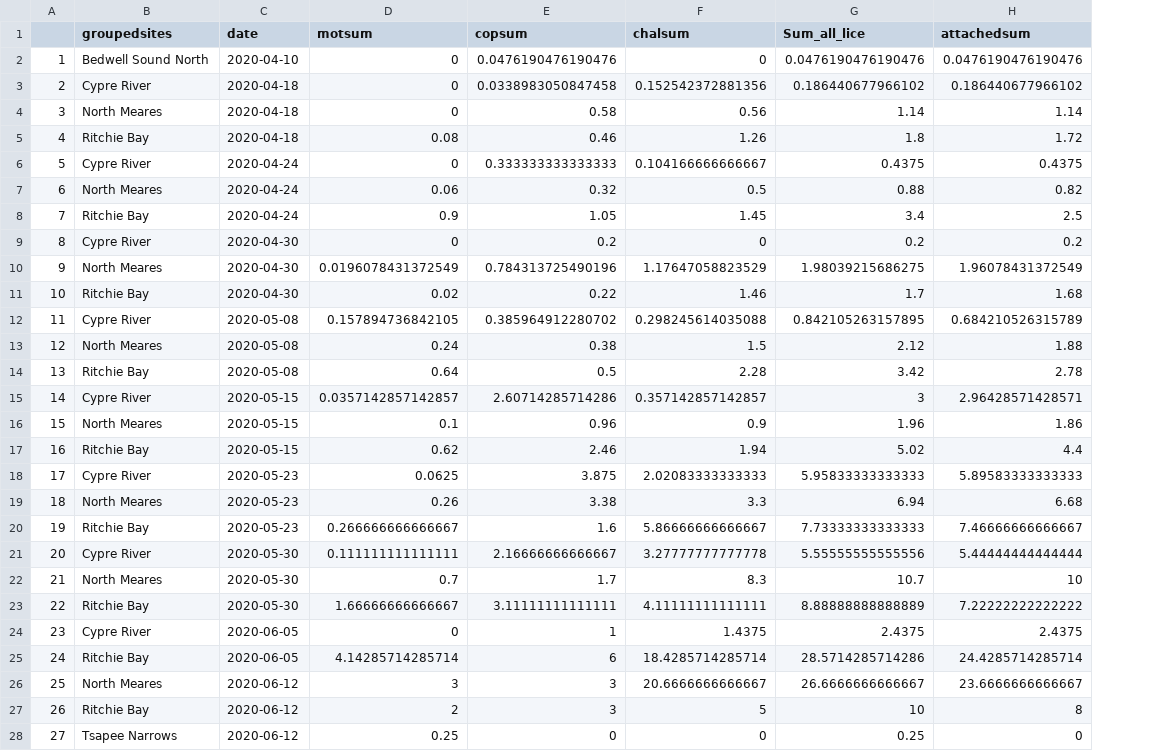
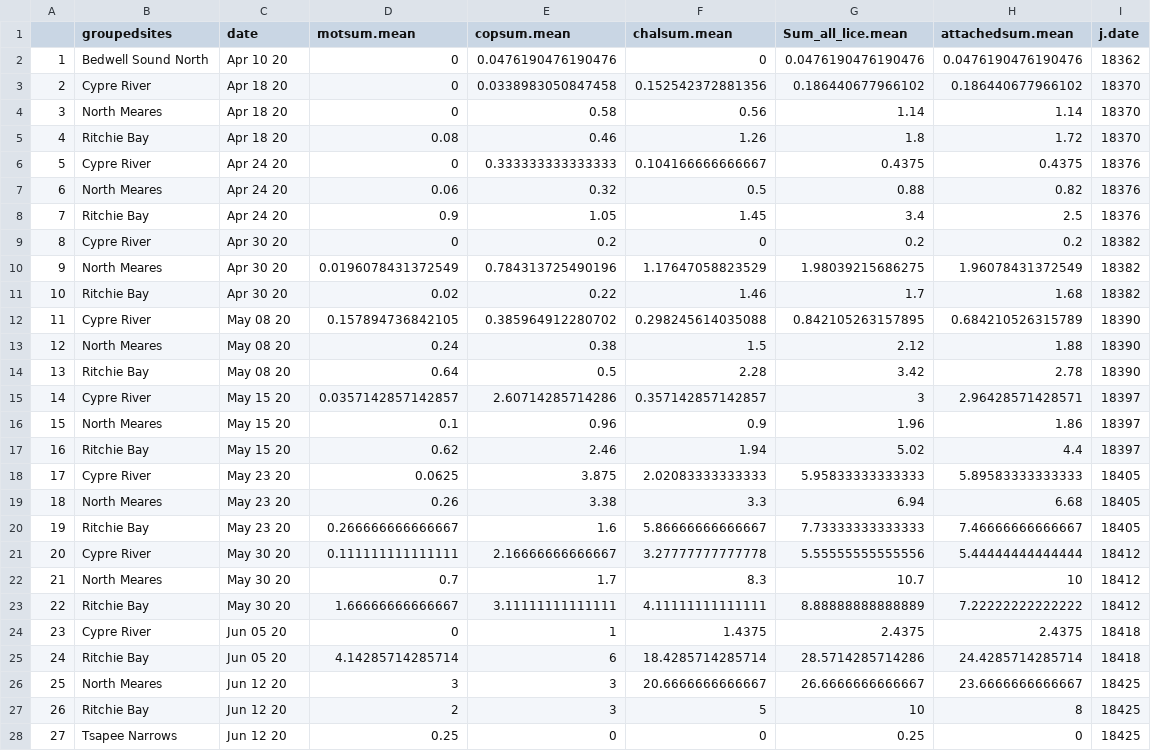
Before and after one commit to crittycar/CCFS-Sea-Lice-database, a CSV file: 2020_mean_lice_by_site_date.csv, drawn as a sheet; only a part is shown; the diff covers the shown part only; the diff names each change by its address in the sheet, - before the commit and + after, or states it on an @@ line.

```diff
--- a/2020_mean_lice_by_site_date.csv
+++ b/2020_mean_lice_by_site_date.csv
+column I (j.date), rows 2-28: 18362 | 18370 | 18370 | 18370 | 18376 | 18376 | 18376 | 18382 | 18382 | 18382 | 18390 | 18390 | 18390 | 18397 | 18397 | 18397 | 18405 | 18405 | 18405 | 18412 | 18412 | 18412 | 18418 | 18418 | 18425 | 18425 | 18425
-D1: motsum
+D1: motsum.mean
-E1: copsum
+E1: copsum.mean
-F1: chalsum
+F1: chalsum.mean
-G1: Sum_all_lice
+G1: Sum_all_lice.mean
-H1: attachedsum
+H1: attachedsum.mean
-C2 (date): 2020-04-10
+C2 (date): Apr 10 20
-C3:C5 (date): 2020-04-18
+C3:C5 (date): Apr 18 20
-C6:C8 (date): 2020-04-24
+C6:C8 (date): Apr 24 20
-C9:C11 (date): 2020-04-30
+C9:C11 (date): Apr 30 20
-C12:C14 (date): 2020-05-08
+C12:C14 (date): May 08 20
-C15:C17 (date): 2020-05-15
+C15:C17 (date): May 15 20
-C18:C20 (date): 2020-05-23
+C18:C20 (date): May 23 20
-C21:C23 (date): 2020-05-30
+C21:C23 (date): May 30 20
-C24:C25 (date): 2020-06-05
+C24:C25 (date): Jun 05 20
-C26:C28 (date): 2020-06-12
+C26:C28 (date): Jun 12 20
```
Also changed, not shown: 3 edited cells elsewhere in this file, 2 other files.
